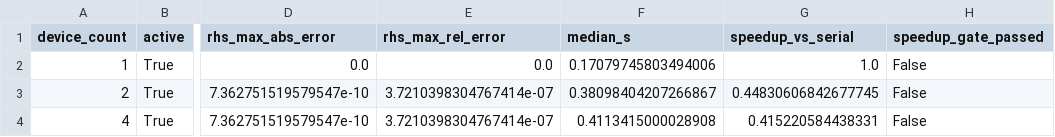
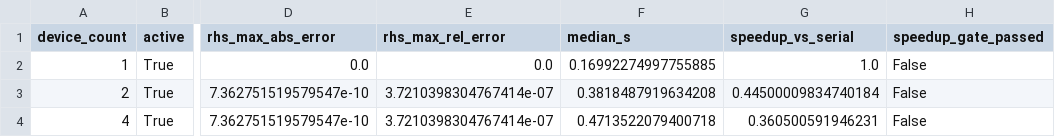
Before and after one commit to uwplasma/SPECTRAX-GK, a CSV file: docs/_static/nonlinear_device_z_pencil_rhs_cpu4_profile.csv, drawn as a sheet; only a part is shown, gaps mark what is left out; the diff names each change by its address in the sheet, - before the commit and + after, or states it on an @@ line.

```diff
--- a/docs/_static/nonlinear_device_z_pencil_rhs_cpu4_profile.csv
+++ b/docs/_static/nonlinear_device_z_pencil_rhs_cpu4_profile.csv
-F2 (median_s): 0.17079745803494006
+F2 (median_s): 0.16992274997755885
-F3 (median_s): 0.38098404207266867
+F3 (median_s): 0.3818487919634208
-G3 (speedup_vs_serial): 0.44830606842677745
+G3 (speedup_vs_serial): 0.44500009834740184
-F4 (median_s): 0.4113415000028908
+F4 (median_s): 0.4713522079400718
-G4 (speedup_vs_serial): 0.415220584438331
+G4 (speedup_vs_serial): 0.360500591946231
```
Also changed, not shown: docs/_static/nonlinear_device_z_pencil_rhs_gpu2_profile.csv, 11 other files.
